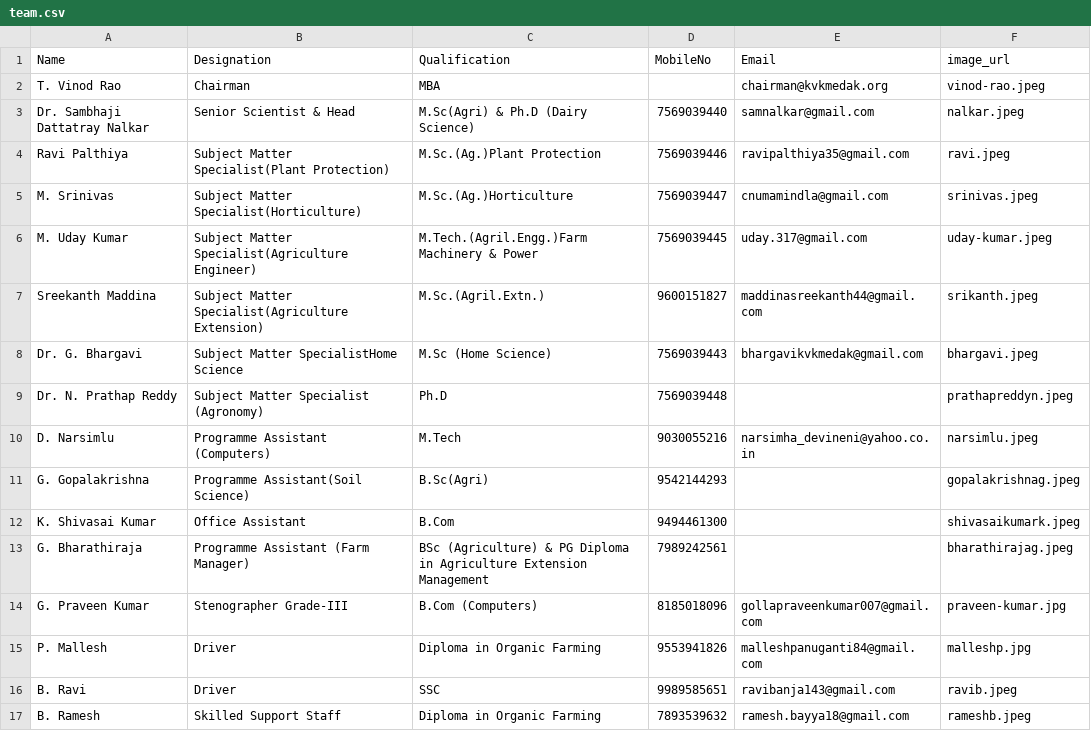
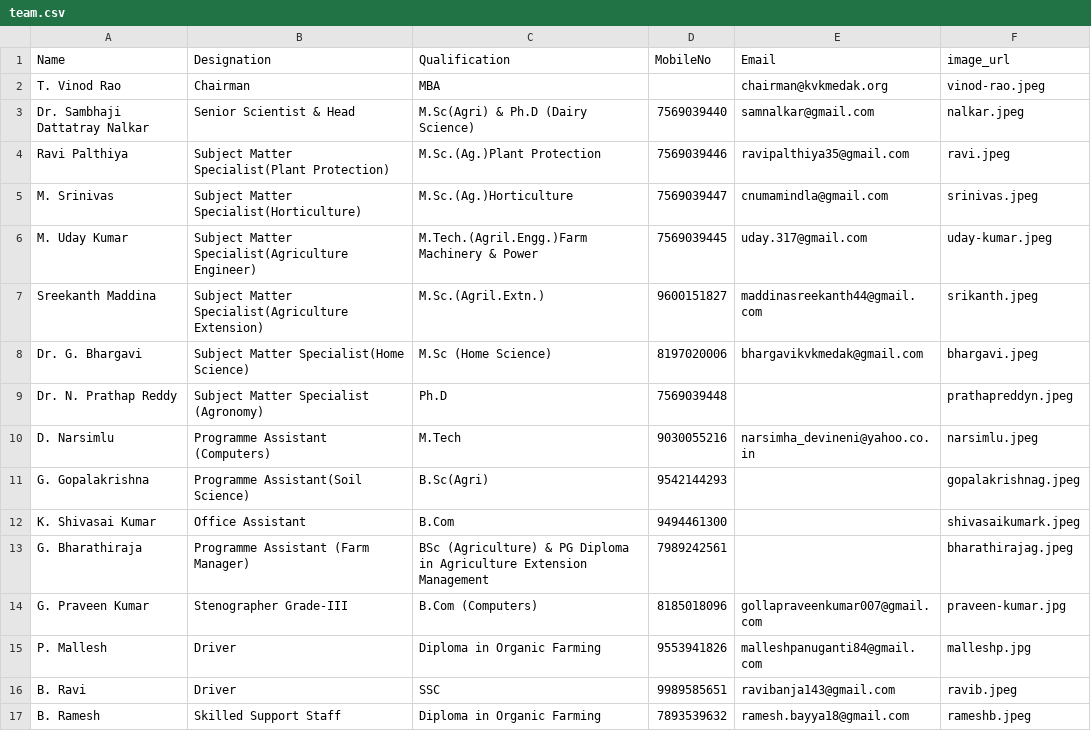
Before and after one commit to kvkmedak/kvkmedak.github.io, a CSV file: _data/team.csv, drawn as a sheet.

Commit message:
Update team.csv

```diff
--- a/_data/team.csv
+++ b/_data/team.csv
@@ -7,3 +7,3 @@ M. Uday Kumar,Subject Matter Specialist(Agriculture Engineer),M.Tech.(Agril.Engg
 Sreekanth Maddina,Subject Matter Specialist(Agriculture Extension),M.Sc.(Agril.Extn.),9600151827,maddinasreekanth44@gmail.com,srikanth.jpeg
-Dr. G. Bhargavi, Subject Matter SpecialistHome Science,M.Sc (Home Science),7569039443,bhargavikvkmedak@gmail.com,bhargavi.jpeg
+Dr. G. Bhargavi, Subject Matter Specialist(Home Science),M.Sc (Home Science),8197020006,bhargavikvkmedak@gmail.com,bhargavi.jpeg
 Dr. N. Prathap Reddy, Subject Matter Specialist (Agronomy),Ph.D,7569039448,,prathapreddyn.jpeg
```
